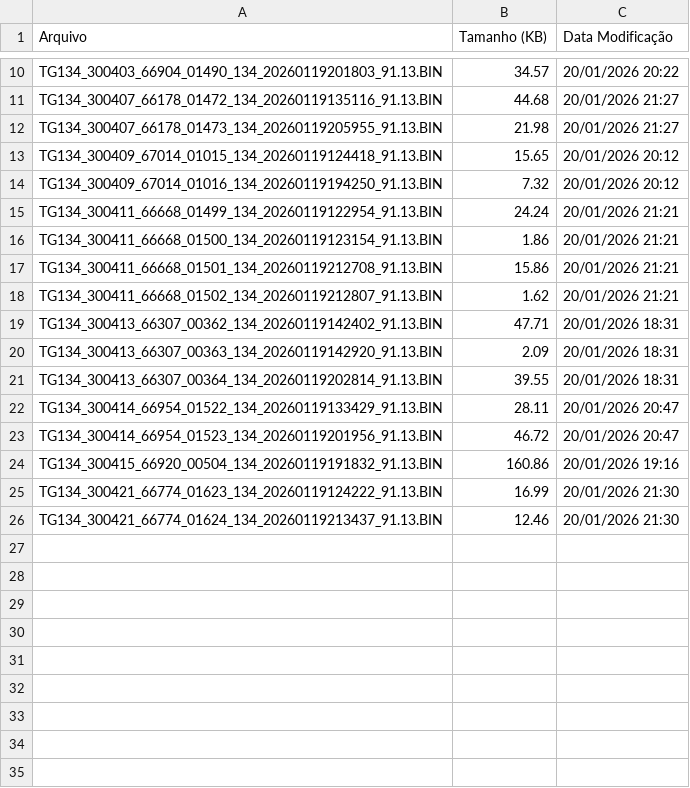
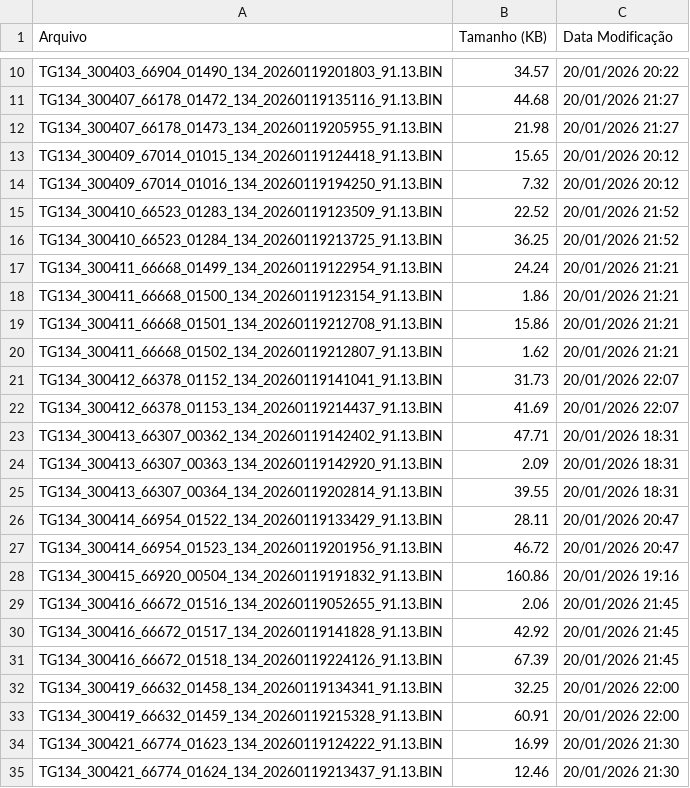
Before and after one commit to monitoramentov3lan/rio-negro, a CSV file: docs/TGs_20260119.csv, drawn as a sheet; only a part is shown, gaps mark what is left out.

Commit message:
Atualização automática: TGs_20260119.csv

```diff
--- a/docs/TGs_20260119.csv
+++ b/docs/TGs_20260119.csv
@@ -14,2 +14,4 @@ TG134_300409_67014_01015_134_20260119124418_91.13.BIN,15.65,20/01/2026 20:12
 TG134_300409_67014_01016_134_20260119194250_91.13.BIN,7.32,20/01/2026 20:12
+TG134_300410_66523_01283_134_20260119123509_91.13.BIN,22.52,20/01/2026 21:52
+TG134_300410_66523_01284_134_20260119213725_91.13.BIN,36.25,20/01/2026 21:52
 TG134_300411_66668_01499_134_20260119122954_91.13.BIN,24.24,20/01/2026 21:21
@@ -18,2 +20,4 @@ TG134_300411_66668_01501_134_20260119212708_91.13.BIN,15.86,20/01/2026 21:21
 TG134_300411_66668_01502_134_20260119212807_91.13.BIN,1.62,20/01/2026 21:21
+TG134_300412_66378_01152_134_20260119141041_91.13.BIN,31.73,20/01/2026 22:07
+TG134_300412_66378_01153_134_20260119214437_91.13.BIN,41.69,20/01/2026 22:07
 TG134_300413_66307_00362_134_20260119142402_91.13.BIN,47.71,20/01/2026 18:31
@@ -24,2 +28,7 @@ TG134_300414_66954_01523_134_20260119201956_91.13.BIN,46.72,20/01/2026 20:47
 TG134_300415_66920_00504_134_20260119191832_91.13.BIN,160.86,20/01/2026 19:16
+TG134_300416_66672_01516_134_20260119052655_91.13.BIN,2.06,20/01/2026 21:45
+TG134_300416_66672_01517_134_20260119141828_91.13.BIN,42.92,20/01/2026 21:45
+TG134_300416_66672_01518_134_20260119224126_91.13.BIN,67.39,20/01/2026 21:45
+TG134_300419_66632_01458_134_20260119134341_91.13.BIN,32.25,20/01/2026 22:00
+TG134_300419_66632_01459_134_20260119215328_91.13.BIN,60.91,20/01/2026 22:00
 TG134_300421_66774_01623_134_20260119124222_91.13.BIN,16.99,20/01/2026 21:30
```
